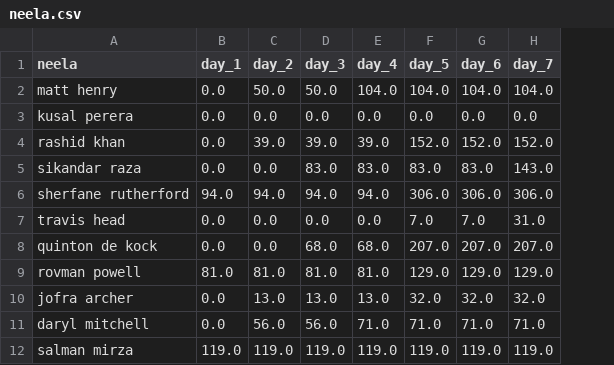
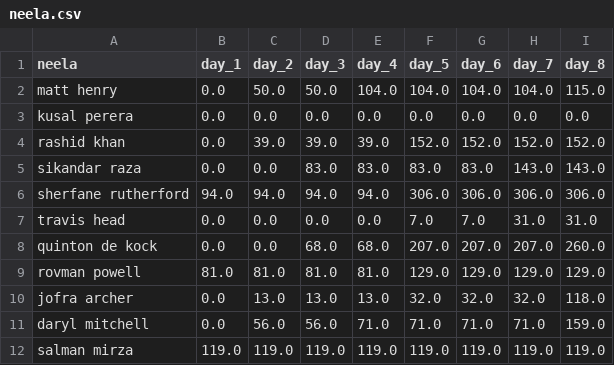
Before and after one commit to suresh-priyanka/cricket-fantasy, a CSV file: t20_wc_2026/group_1/neela.csv, drawn as a sheet; the diff names each change by its address in the sheet, - before the commit and + after, or states it on an @@ line.

```diff
--- a/t20_wc_2026/group_1/neela.csv
+++ b/t20_wc_2026/group_1/neela.csv
+column I (day_8), rows 2-12: 115.0 | 0.0 | 152.0 | 143.0 | 306.0 | 31.0 | 260.0 | 129.0 | 118.0 | 159.0 | 119.0
```
Also changed, not shown: t20_wc_2026/group_1/AkshayM.csv, t20_wc_2026/group_1/ColdTaker.csv, 10 other files.
